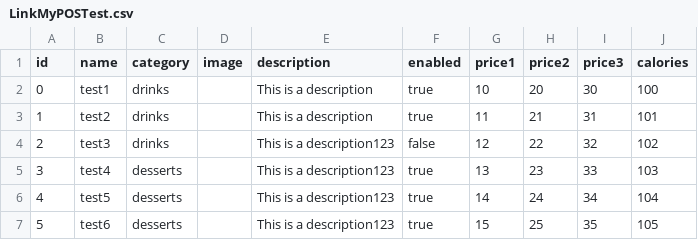
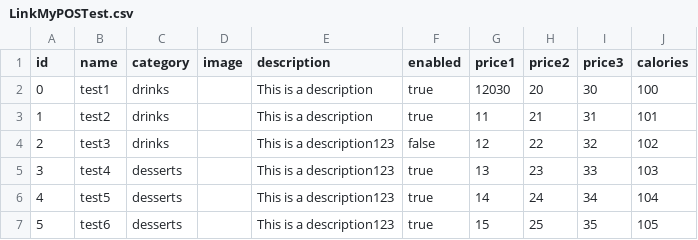
Before and after one commit to TQ-Solutions/MemorTest, a CSV file: LinkMyPOSTest.csv, drawn as a sheet.

Commit message:
Update LinkMyPOSTest.csv

```diff
--- a/LinkMyPOSTest.csv
+++ b/LinkMyPOSTest.csv
@@ -1,3 +1,3 @@
 id,name,category,image,description,enabled,price1,price2,price3,calories
-0,test1,drinks,,This is a description,true,10,20,30,100
+0,test1,drinks,,This is a description,true,12030,20,30,100
 1,test2,drinks,,This is a description,true,11,21,31,101
```
